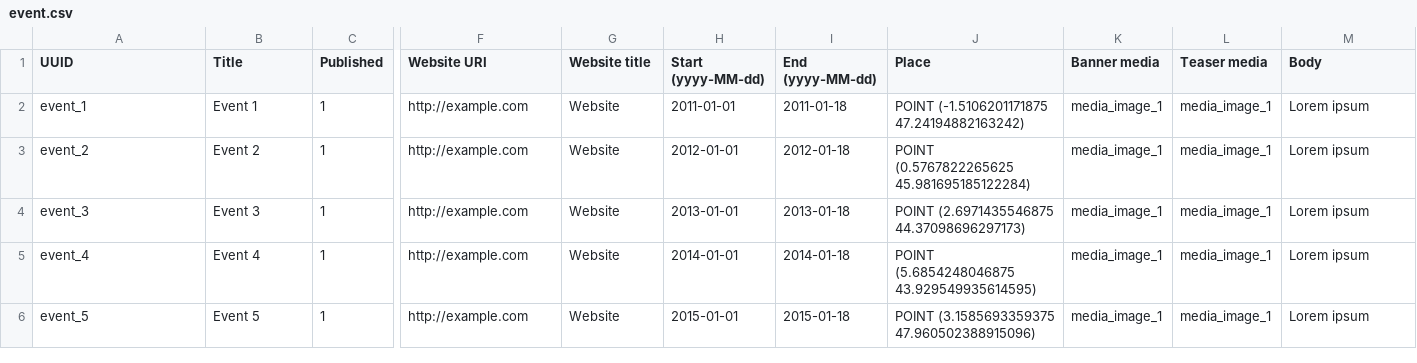
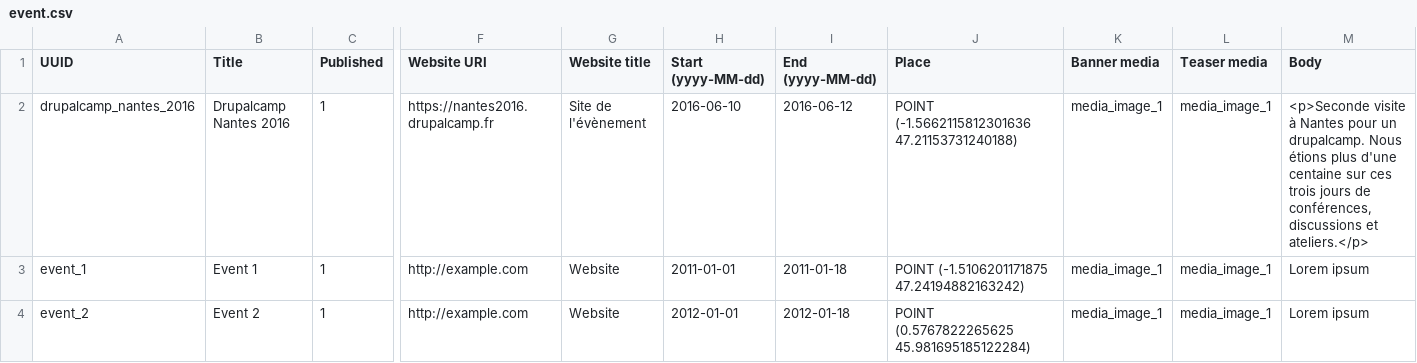
Before and after one commit to Drupal-FR/site-drupalfr, a CSV file: www/profiles/drupalfr/modules/drupalfr_migrate/migrations/data/event.csv, drawn as a sheet; only a part is shown, gaps mark what is left out; the shorter side is filled out with more unchanged rows; rows hold the shown columns only; the diff names each change by its address in the sheet, - before the commit and + after, or states it on an @@ line.

```diff
--- a/www/profiles/drupalfr/modules/drupalfr_migrate/migrations/data/event.csv
+++ b/www/profiles/drupalfr/modules/drupalfr_migrate/migrations/data/event.csv
+row 2: drupalcamp_nantes_2016 | Drupalcamp Nantes 2016 | 1 | https://nantes2016.drupalcamp.fr | Site de l'évènement | 2016-06-10 | 2016-06-12 | POINT (-1.5662115812301636 47.21153731240188) | media_image_1 | media_image_1 | <p>Seconde visite à Nantes pour un drupalcamp. Nous étions plus d'une centaine sur ces trois jours de conférences, discussions et ateliers.</p>
```
Also changed, not shown: www/profiles/drupalfr/modules/drupalfr_migrate/migrations/data/page.csv, www/profiles/drupalfr/modules/drupalfr_migrate/migrations/data/paragraph.csv.
